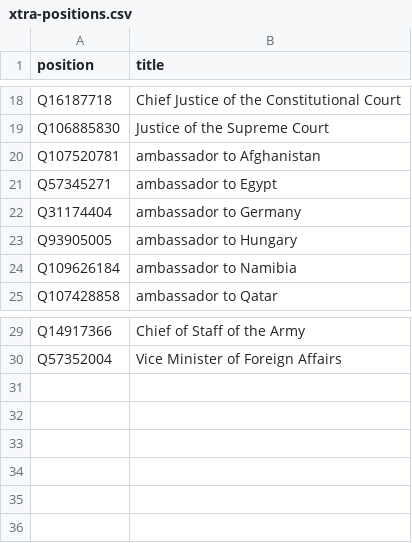
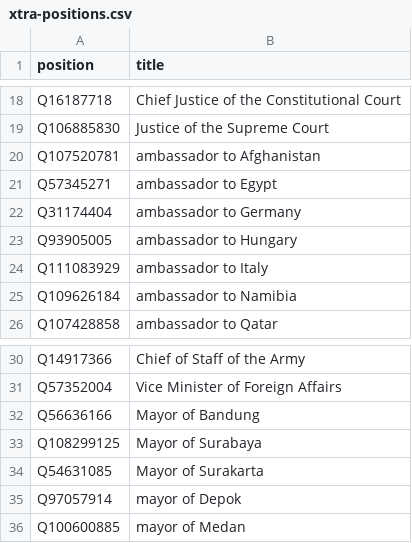
Before and after one commit to every-politician-scrapers/indonesia-ministers, a CSV file: wikidata/xtra-positions.csv, drawn as a sheet; only a part is shown, gaps mark what is left out.

Commit message:
add more positions

```diff
--- a/wikidata/xtra-positions.csv
+++ b/wikidata/xtra-positions.csv
@@ -23,2 +23,3 @@ Q31174404,ambassador to Germany
 Q93905005,ambassador to Hungary
+Q111083929,ambassador to Italy
 Q109626184,ambassador to Namibia
@@ -30 +31,6 @@ Q14917366,Chief of Staff of the Army
 Q57352004,Vice Minister of Foreign Affairs
+Q56636166,Mayor of Bandung
+Q108299125,Mayor of Surabaya
+Q54631085,Mayor of Surakarta
+Q97057914,mayor of Depok
+Q100600885,mayor of Medan
```
